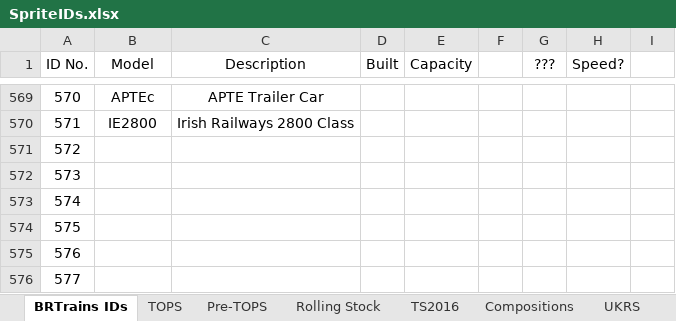
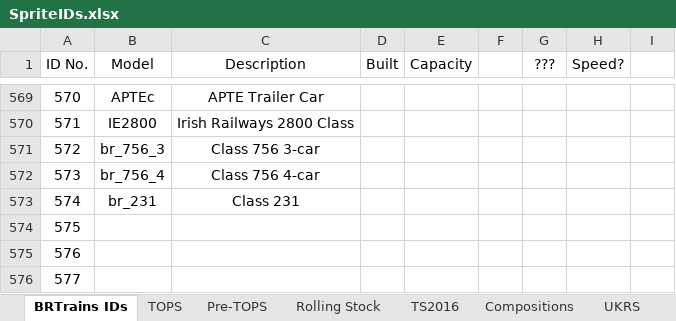
Before and after one commit to BRTrains/BRTrains2, an Excel workbook: docs/SpriteIDs.xlsx, sheet BRTrains IDs, drawn as a sheet; only a part is shown, gaps mark what is left out; values as stored, in another font and other column widths than the file's, no borders; the diff names each change by its address in the sheet, - before the commit and + after, or states it on an @@ line.

```diff
--- a/docs/SpriteIDs.xlsx (sheet BRTrains IDs)
+++ b/docs/SpriteIDs.xlsx (sheet BRTrains IDs)
-B571 (Model): (empty)
+B571 (Model): br_756_3
-C571 (Description): (empty)
+C571 (Description): Class 756 3-car
-B572 (Model): (empty)
+B572 (Model): br_756_4
-C572 (Description): (empty)
+C572 (Description): Class 756 4-car
-B573 (Model): (empty)
+B573 (Model): br_231
-C573 (Description): (empty)
+C573 (Description): Class 231
```
Also changed, not shown: 7 other files.
